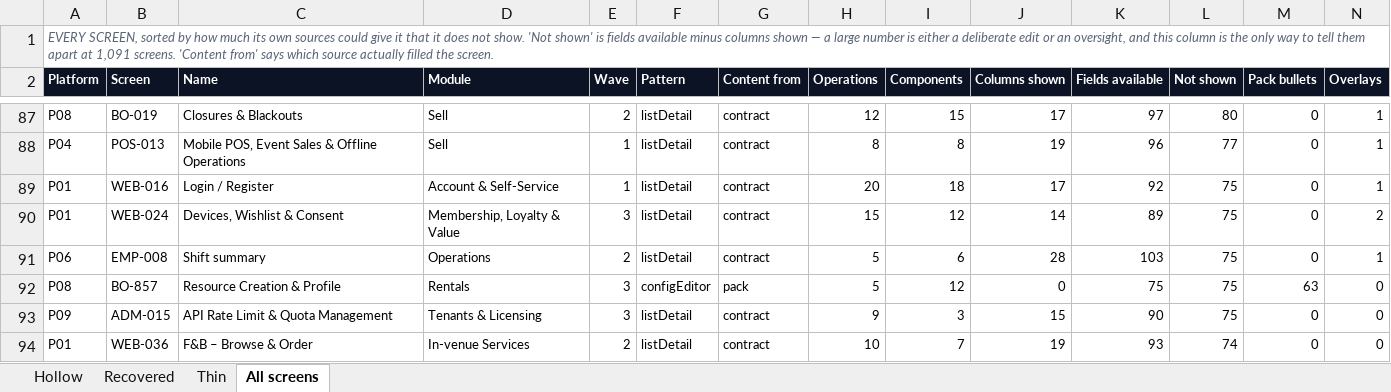
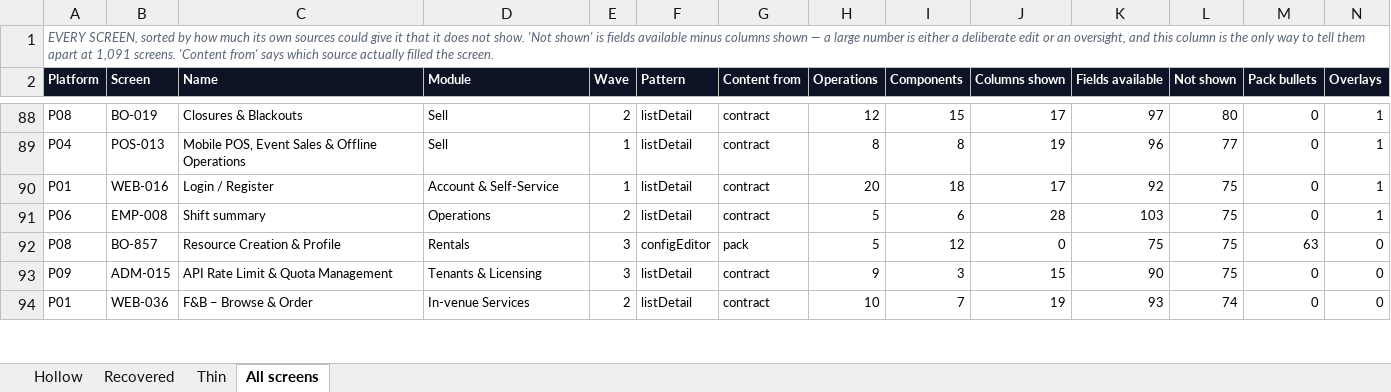
Before and after one commit to Diretide298/Solution_Architecture, an Excel workbook: ticvai/docs/active/thin-screens.xlsx, sheet All screens, drawn as a sheet; only a part is shown, gaps mark what is left out; values as stored, in another font and other column widths than the file's, no borders; removed rows and columns are numbered as before the commit, all else as after; rows hold the shown columns only; the diff covers the shown part only; the diff names each change by its address in the sheet, - before the commit and + after, or states it on an @@ line.

```diff
--- a/ticvai/docs/active/thin-screens.xlsx (sheet All screens)
+++ b/ticvai/docs/active/thin-screens.xlsx (sheet All screens)
-row 90: P01 | WEB-024 | Devices, Wishlist & Consent | Membership, Loyalty & Value | 3 | listDetail | contract | 15 | 12 | 14 | 89 | 75 | 0 | 2
```
Also changed, not shown: 39 added rows, 38 removed rows and 64 edited cells elsewhere in this sheet, sheet Thin, 2 other files.
